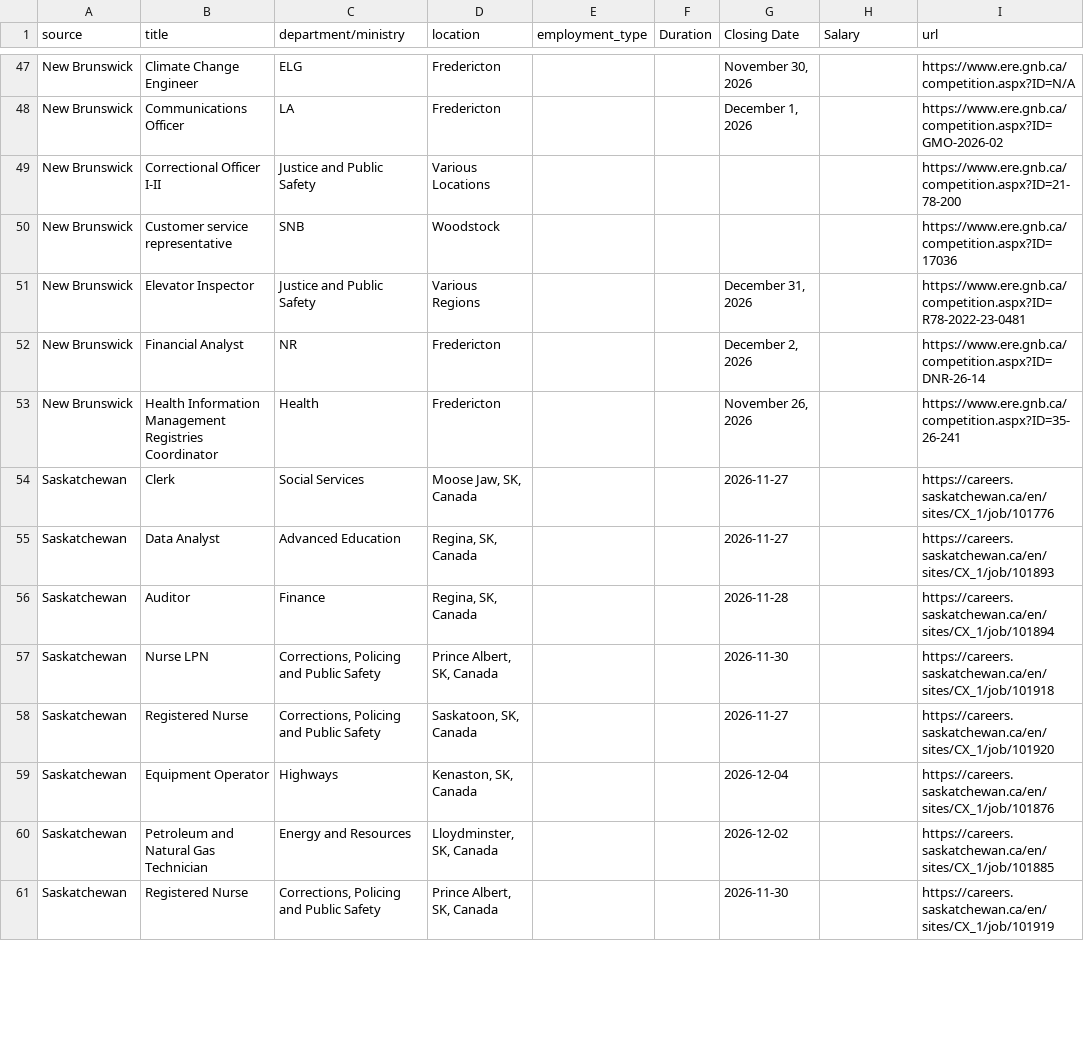
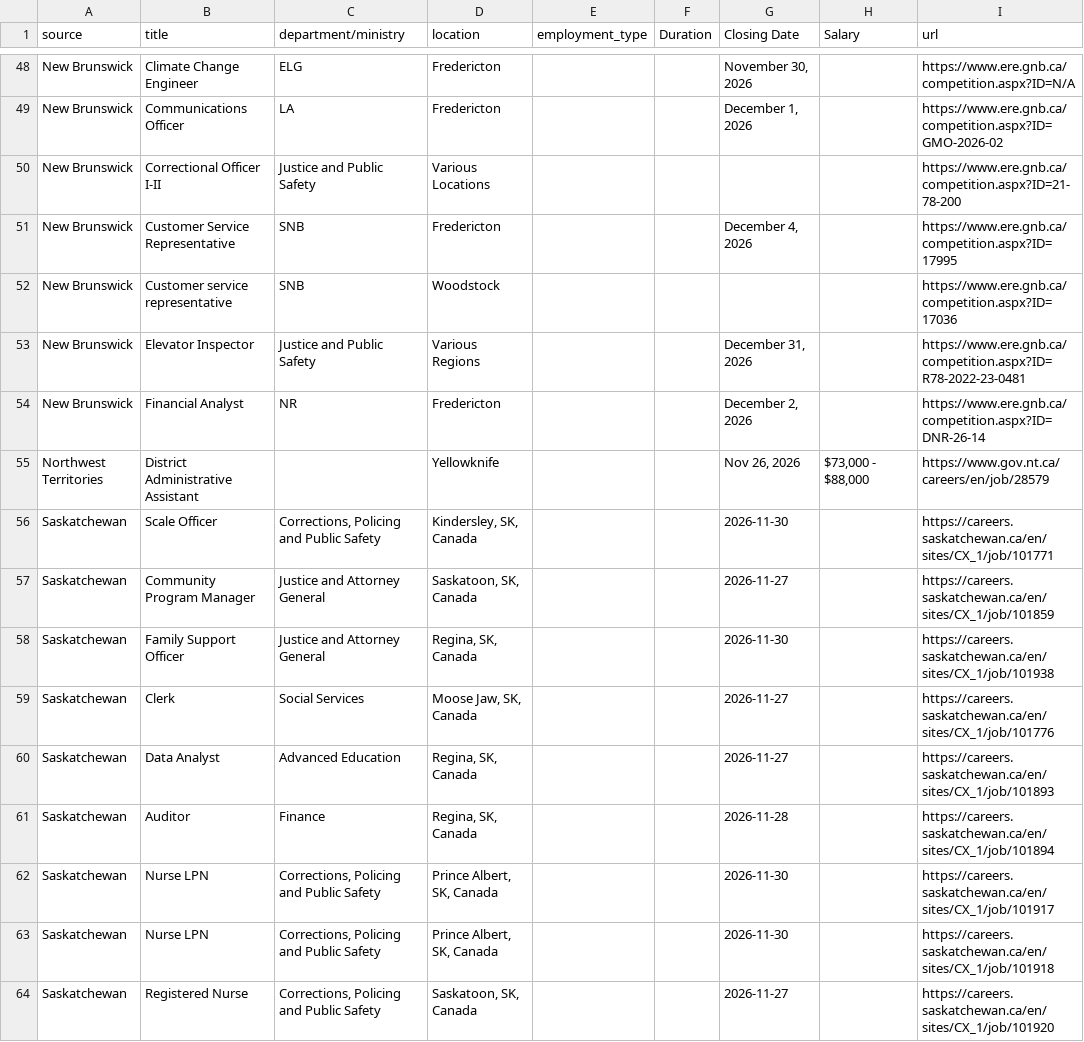
Before and after one commit to Glocal-Open-Source/showcase, a CSV file: scripts/scraped_jobs.csv, drawn as a sheet; only a part is shown, gaps mark what is left out; the shorter side is filled out with more unchanged rows; removed rows and columns are numbered as before the commit, all else as after; the diff covers the shown part only; the diff names each change by its address in the sheet, - before the commit and + after, or states it on an @@ line.

```diff
--- a/scripts/scraped_jobs.csv
+++ b/scripts/scraped_jobs.csv
+row 51: New Brunswick | Customer Service Representative | SNB | Fredericton |  |  | December 4, 2026 |  | https://www.ere.gnb.ca/competition.aspx?ID=17995
-row 53: New Brunswick | Health Information Management Registries Coordinator | Health | Fredericton |  |  | November 26, 2026 |  | https://www.ere.gnb.ca/competition.aspx?ID=35-26-241
+row 55: Northwest Territories | District Administrative Assistant |  | Yellowknife |  |  | Nov 26, 2026 | $73,000 - $88,000 | https://www.gov.nt.ca/careers/en/job/28579
+row 56: Saskatchewan | Scale Officer | Corrections, Policing and Public Safety | Kindersley, SK, Canada |  |  | 2026-11-30 |  | https://careers.saskatchewan.ca/en/sites/CX_1/job/101771
+row 57: Saskatchewan | Community Program Manager | Justice and Attorney General | Saskatoon, SK, Canada |  |  | 2026-11-27 |  | https://careers.saskatchewan.ca/en/sites/CX_1/job/101859
+row 58: Saskatchewan | Family Support Officer | Justice and Attorney General | Regina, SK, Canada |  |  | 2026-11-30 |  | https://careers.saskatchewan.ca/en/sites/CX_1/job/101938
+row 62: Saskatchewan | Nurse LPN | Corrections, Policing and Public Safety | Prince Albert, SK, Canada |  |  | 2026-11-30 |  | https://careers.saskatchewan.ca/en/sites/CX_1/job/101917
```
Also changed, not shown: 4 added rows, 6 removed rows and 2 moved rows elsewhere in this file, 1 other file.
